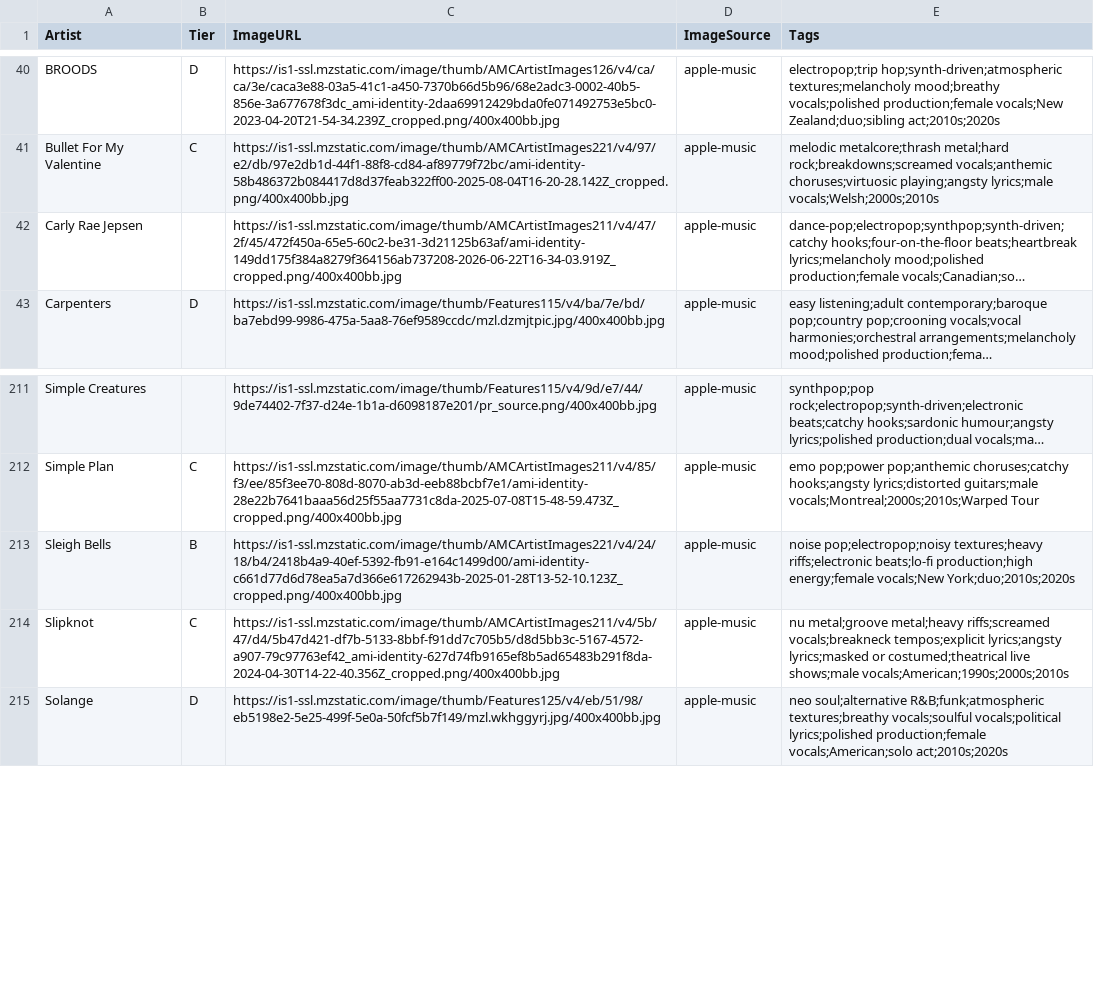
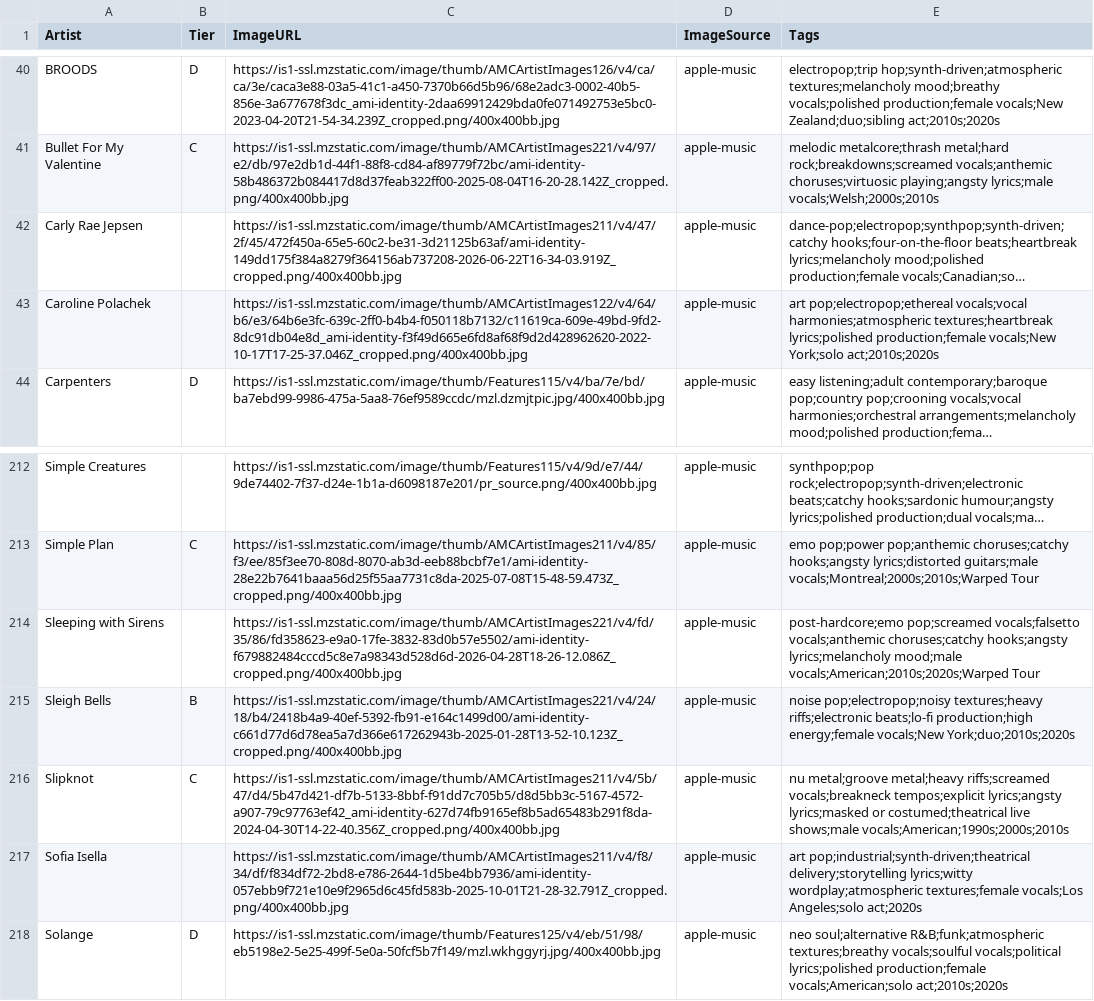
Before and after one commit to michaelficarra/music, a CSV file: data/artists.csv, drawn as a sheet; only a part is shown, gaps mark what is left out; long unchanged cells end in …; the diff names each change by its address in the sheet, - before the commit and + after, or states it on an @@ line.

Commit message:
add more artists

```diff
--- a/data/artists.csv
+++ b/data/artists.csv
+row 43: Caroline Polachek |  | https://is1-ssl.mzstatic.com/image/thumb/AMCArtistImages122/v4/64/b6/e3/64b6e3fc-639c-2ff0-b4b4-f050118b7132/c11619ca-609e-49bd-9fd2-8dc91db04e8d_ami-identity-f3f49d665e6fd8af68f9d2d428962620-2022-10-17T17-25-37.046Z_cropped.png/400x400bb.jpg | apple-music | art pop;electropop;ethereal vocals;vocal harmonies;atmospheric textures;heartbreak lyrics;polished production;female vocals;New York;solo act;2010s;2020s
+row 214: Sleeping with Sirens |  | https://is1-ssl.mzstatic.com/image/thumb/AMCArtistImages221/v4/fd/35/86/fd358623-e9a0-17fe-3832-83d0b57e5502/ami-identity-f679882484cccd5c8e7a98343d528d6d-2026-04-28T18-26-12.086Z_cropped.png/400x400bb.jpg | apple-music | post-hardcore;emo pop;screamed vocals;falsetto vocals;anthemic choruses;catchy hooks;angsty lyrics;melancholy mood;male vocals;American;2010s;2020s;Warped Tour
+row 217: Sofia Isella |  | https://is1-ssl.mzstatic.com/image/thumb/AMCArtistImages211/v4/f8/34/df/f834df72-2bd8-e786-2644-1d5be4bb7936/ami-identity-057ebb9f721e10e9f2965d6c45fd583b-2025-10-01T21-28-32.791Z_cropped.png/400x400bb.jpg | apple-music | art pop;industrial;synth-driven;theatrical delivery;storytelling lyrics;witty wordplay;atmospheric textures;female vocals;Los Angeles;solo act;2020s
```
